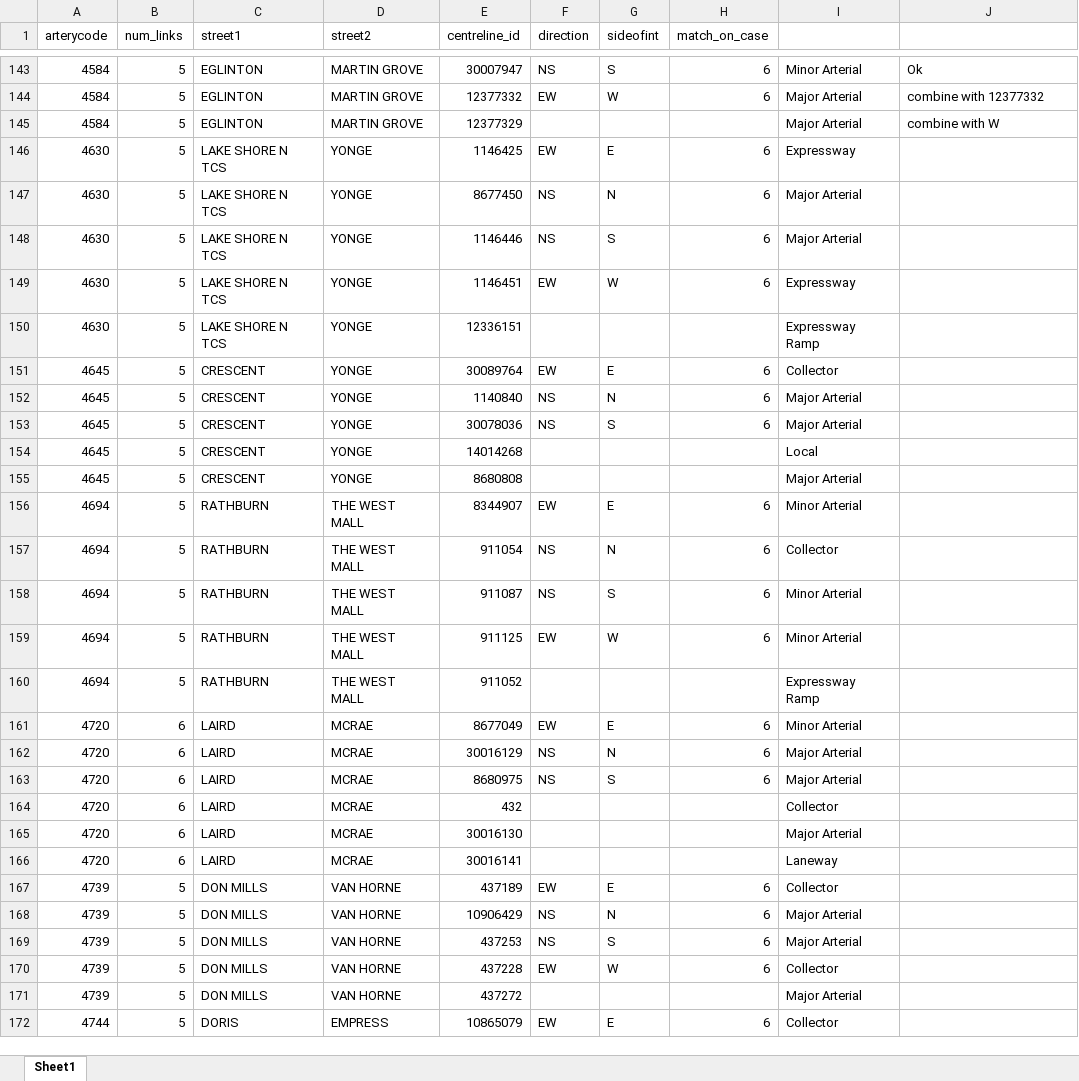
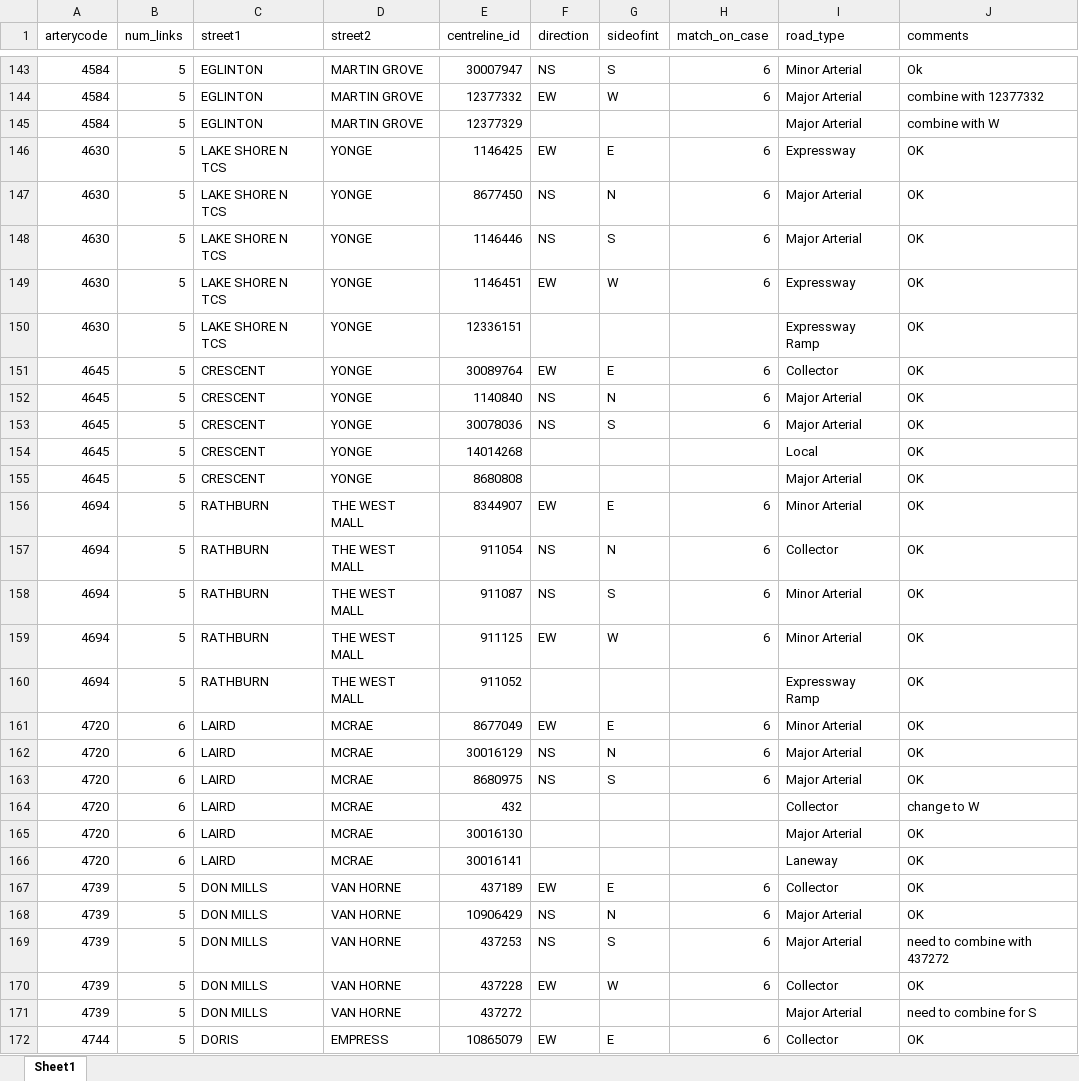
Before and after one commit to CityofToronto/bdit_volumes, an Excel workbook: tmc_qc.xlsx, sheet Sheet1, drawn as a sheet; only a part is shown, gaps mark what is left out; values as stored, in another font and other column widths than the file's, no cell formats; the diff covers the shown part only; the diff names each change by its address in the sheet, - before the commit and + after, or states it on an @@ line.

```diff
--- a/tmc_qc.xlsx (sheet Sheet1)
+++ b/tmc_qc.xlsx (sheet Sheet1)
-I1: (empty)
+I1: road_type
-J1: (empty)
+J1: comments
-J146:J163 (comments): (empty)
+J146:J163 (comments): OK
-J164 (comments): (empty)
+J164 (comments): change to W
-J165:J168 (comments): (empty)
+J165:J168 (comments): OK
-J169 (comments): (empty)
+J169 (comments): need to combine with 437272
-J170 (comments): (empty)
+J170 (comments): OK
-J171 (comments): (empty)
+J171 (comments): need to combine for S
-J172 (comments): (empty)
+J172 (comments): OK
```
Also changed, not shown: 587 edited cells elsewhere in this sheet, cell formats, 4 other files.
